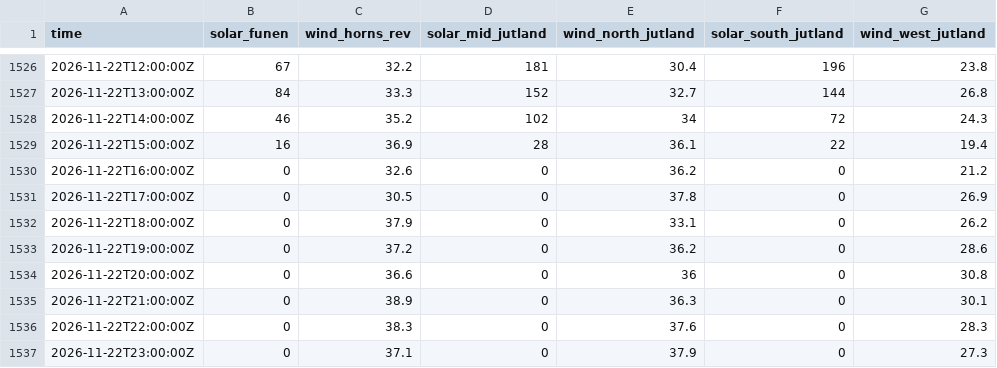
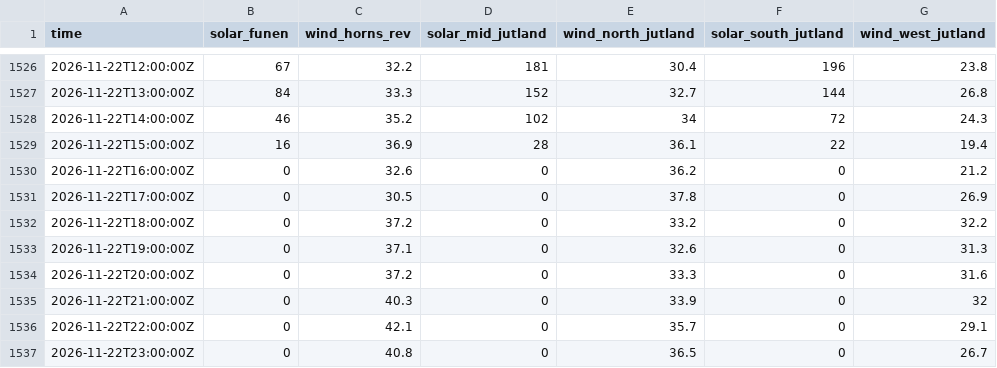
Before and after one commit to jacobazu/dk1-imbalance-forecasting, a CSV file: live/weather.csv, drawn as a sheet; only a part is shown, gaps mark what is left out.

```diff
--- a/live/weather.csv
+++ b/live/weather.csv
@@ -1531,7 +1531,7 @@ time,solar_funen,wind_horns_rev,solar_mid_jutland,wind_north_jutland,solar_south
 2026-11-22T17:00:00Z,0,30.5,0,37.8,0,26.9
-2026-11-22T18:00:00Z,0,37.9,0,33.1,0,26.2
-2026-11-22T19:00:00Z,0,37.2,0,36.2,0,28.6
-2026-11-22T20:00:00Z,0,36.6,0,36,0,30.8
-2026-11-22T21:00:00Z,0,38.9,0,36.3,0,30.1
-2026-11-22T22:00:00Z,0,38.3,0,37.6,0,28.3
-2026-11-22T23:00:00Z,0,37.1,0,37.9,0,27.3
+2026-11-22T18:00:00Z,0,37.2,0,33.2,0,32.2
+2026-11-22T19:00:00Z,0,37.1,0,32.6,0,31.3
+2026-11-22T20:00:00Z,0,37.2,0,33.3,0,31.6
+2026-11-22T21:00:00Z,0,40.3,0,33.9,0,32
+2026-11-22T22:00:00Z,0,42.1,0,35.7,0,29.1
+2026-11-22T23:00:00Z,0,40.8,0,36.5,0,26.7
```
Also changed, not shown: results/live_scored.csv, results/outcomes.csv, 2 other files.
